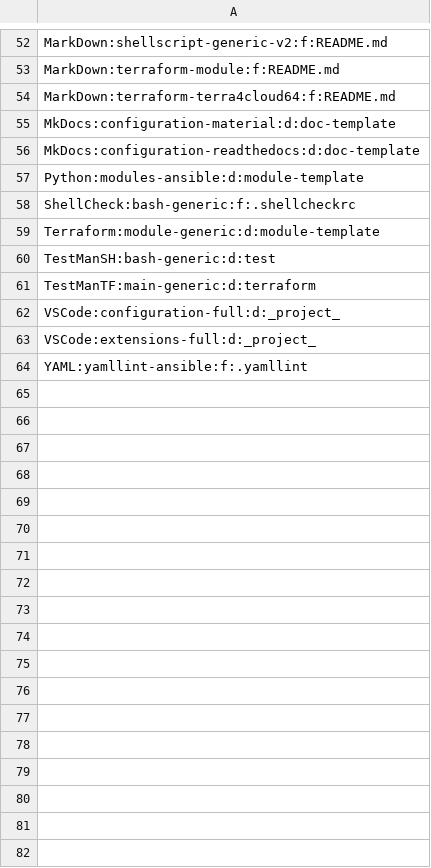
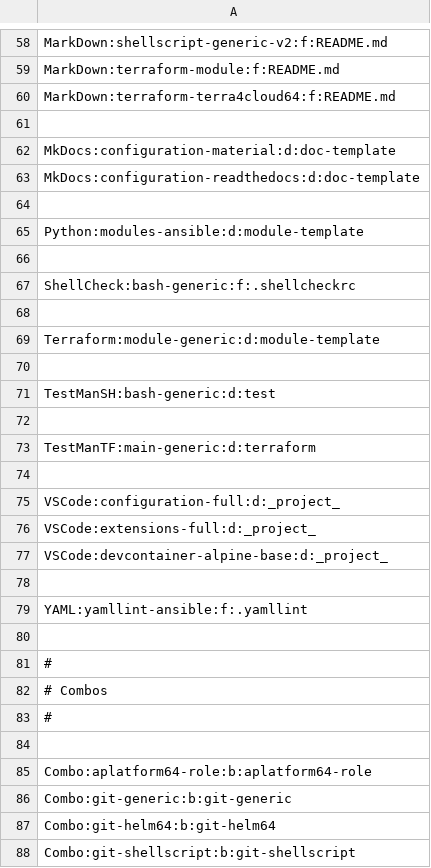
Before and after one commit to automation64/codeskel64-catalog, a CSV file: inventory.csv, drawn as a sheet; only a part is shown, gaps mark what is left out; the diff covers the shown part only.

```diff
--- a/inventory.csv
+++ b/inventory.csv
@@ -54,11 +60,29 @@ MarkDown:terraform-module:f:README.md
 MarkDown:terraform-terra4cloud64:f:README.md
+
 MkDocs:configuration-material:d:doc-template
 MkDocs:configuration-readthedocs:d:doc-template
+
 Python:modules-ansible:d:module-template
+
 ShellCheck:bash-generic:f:.shellcheckrc
+
 Terraform:module-generic:d:module-template
+
 TestManSH:bash-generic:d:test
+
 TestManTF:main-generic:d:terraform
+
 VSCode:configuration-full:d:_project_
 VSCode:extensions-full:d:_project_
+VSCode:devcontainer-alpine-base:d:_project_
+
 YAML:yamllint-ansible:f:.yamllint
+
+#
+# Combos
+#
+
+Combo:aplatform64-role:b:aplatform64-role
+Combo:git-generic:b:git-generic
+Combo:git-helm64:b:git-helm64
+Combo:git-shellscript:b:git-shellscript
```
Also changed, not shown: 8 added rows and 17 edited cells elsewhere in this file, 23 other files.
